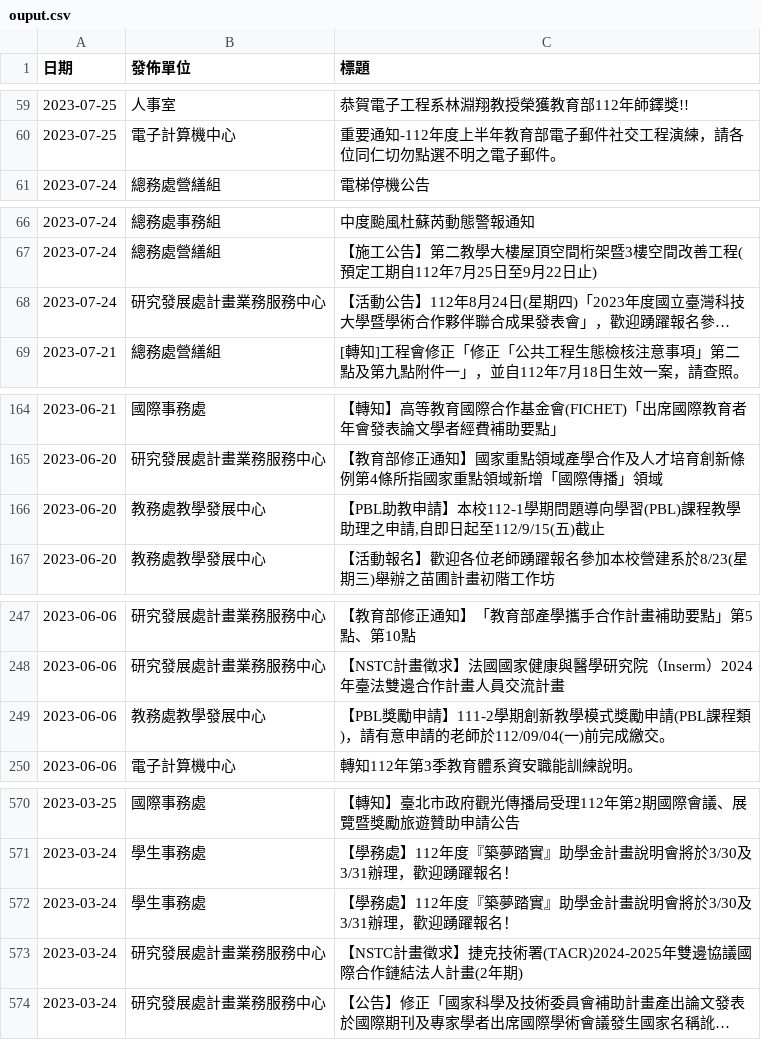
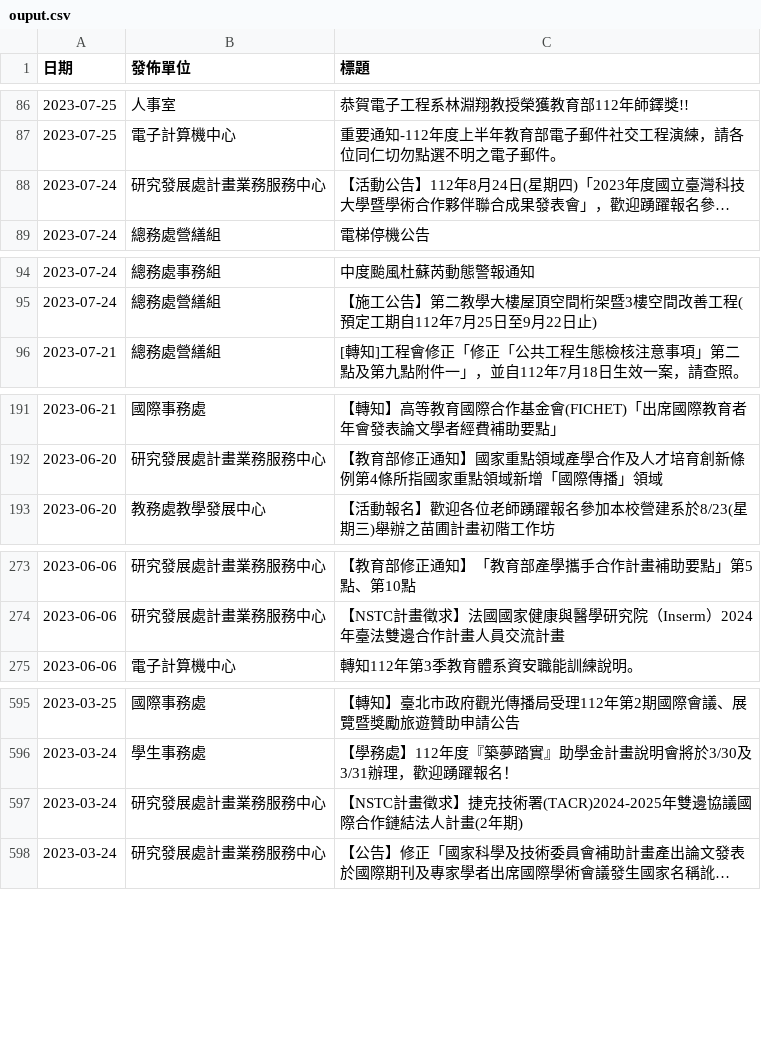
Before and after one commit to hhjjy/pybulletin, a CSV file: ouput.csv, drawn as a sheet; only a part is shown, gaps mark what is left out; long unchanged cells end in …; removed rows and columns are numbered as before the commit, all else as after; the diff covers the shown part only; the diff names each change by its address in the sheet, - before the commit and + after, or states it on an @@ line.

```diff
--- a/ouput.csv
+++ b/ouput.csv
@@ row 68 moved to row 88: 2023-07-24 @@
-row 166: 2023-06-20 | 教務處教學發展中心 | 【PBL助教申請】本校112-1學期問題導向學習(PBL)課程教學助理之申請,自即日起至112/9/15(五)截止
-row 249: 2023-06-06 | 教務處教學發展中心 | 【PBL獎勵申請】111-2學期創新教學模式獎勵申請(PBL課程類)，請有意申請的老師於112/09/04(一)前完成繳交。
-row 572: 2023-03-24 | 學生事務處 | 【學務處】112年度『築夢踏實』助學金計畫說明會將於3/30及3/31辦理，歡迎踴躍報名！
```
Also changed, not shown: 27 added rows, 24 removed rows and 1 edited cell elsewhere in this file, 3 other files.
